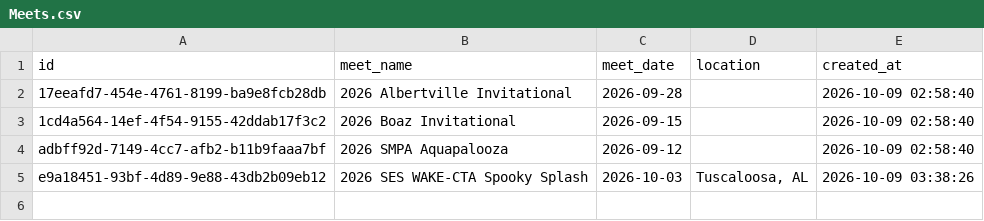
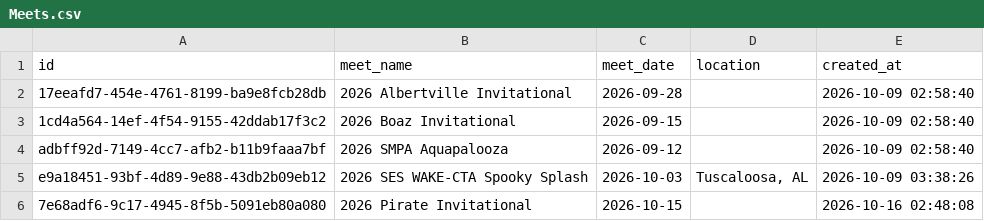
Before and after one commit to joshuarlang-eng/SHS_Tracker, a CSV file: data/Meets.csv, drawn as a sheet; the diff names each change by its address in the sheet, - before the commit and + after, or states it on an @@ line.

```diff
--- a/data/Meets.csv
+++ b/data/Meets.csv
+row 6: 7e68adf6-9c17-4945-8f5b-5091eb80a080 | 2026 Pirate Invitational | 2026-10-15 |  | 2026-10-16 02:48:08
```
Also changed, not shown: data/Relays.csv, data/Swim_splits.csv, 7 other files.
